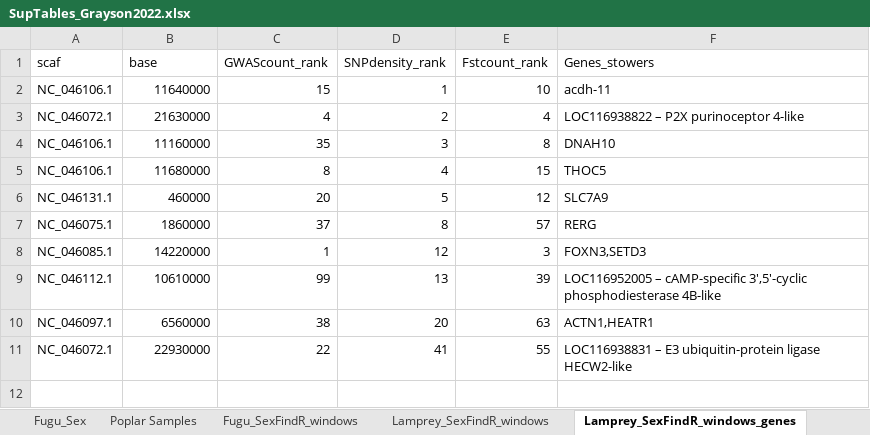
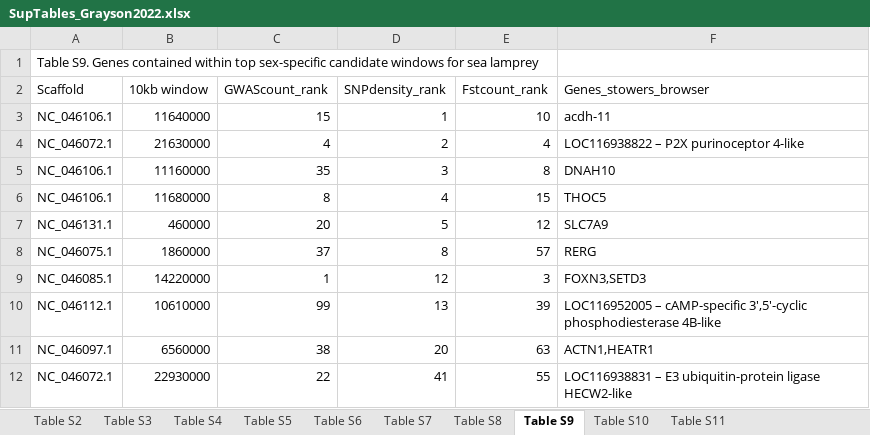
Before and after one commit to phil-grayson/SexFindR, an Excel workbook: Supplemental_Code/SupTables_Grayson2022.xlsx, sheet Table S9, drawn as a sheet; values as stored, in another font and other column widths than the file's, no borders; addresses are those after the commit; the diff names each change by its address in the sheet, - before the commit and + after, or states it on an @@ line.

Commit message:
supplementary table naming updated

```diff
--- a/Supplemental_Code/SupTables_Grayson2022.xlsx (sheet Table S9)
+++ b/Supplemental_Code/SupTables_Grayson2022.xlsx (sheet Table S9)
-sheet tab: Fugu_Sex
+sheet tab: Table S5
-sheet tab: Poplar Samples
+sheet tab: Table S6
-sheet tab: Fugu_SexFindR_windows
+sheet tab: Table S2
-sheet tab: Lamprey_SexFindR_windows
+sheet tab: Table S3
-sheet tab: Lamprey_SexFindR_windows_genes
+sheet tab: Table S9
+sheet tab: Table S10
@@ sheet tab order changed: Table S2 | Table S3 | Table S4 | Table S5 | Table S6 | Table S7 | Table S8 | Table S9 | Table S10 | Table S11 @@
+row 1: Table S9. Genes contained within top sex-specific candidate windows for sea lamprey
-A2: scaf
+A2: Scaffold
-B2: base
+B2: 10kb window
-F2: Genes_stowers
+F2: Genes_stowers_browser
```
Also changed, not shown: sheet Table S2, sheet Table S3, sheet Table S4, sheet Table S5, sheet Table S7, sheet Table S6, 2 more sheets, other sheet tabs.
